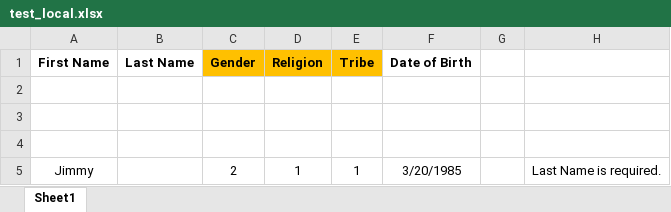
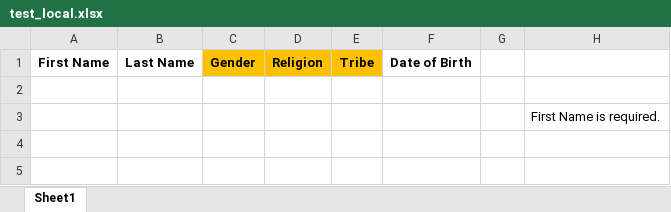
Before and after one commit to doubletwos/dertrix, an Excel workbook: Files/UploadedFiles/test_local.xlsx, sheet Sheet1, drawn as a sheet; values as stored, in another font and other column widths than the file's, no borders; the diff names each change by its address in the sheet, - before the commit and + after, or states it on an @@ line.

```diff
--- a/Files/UploadedFiles/test_local.xlsx (sheet Sheet1)
+++ b/Files/UploadedFiles/test_local.xlsx (sheet Sheet1)
-H3: (empty)
+H3: First Name is required.
-row 4: (empty)
-row 5: Jimmy |  | 2 | 1 | 1 | 3/20/1985 |  | Last Name is required.
```
Also changed, not shown: 16 other files.
